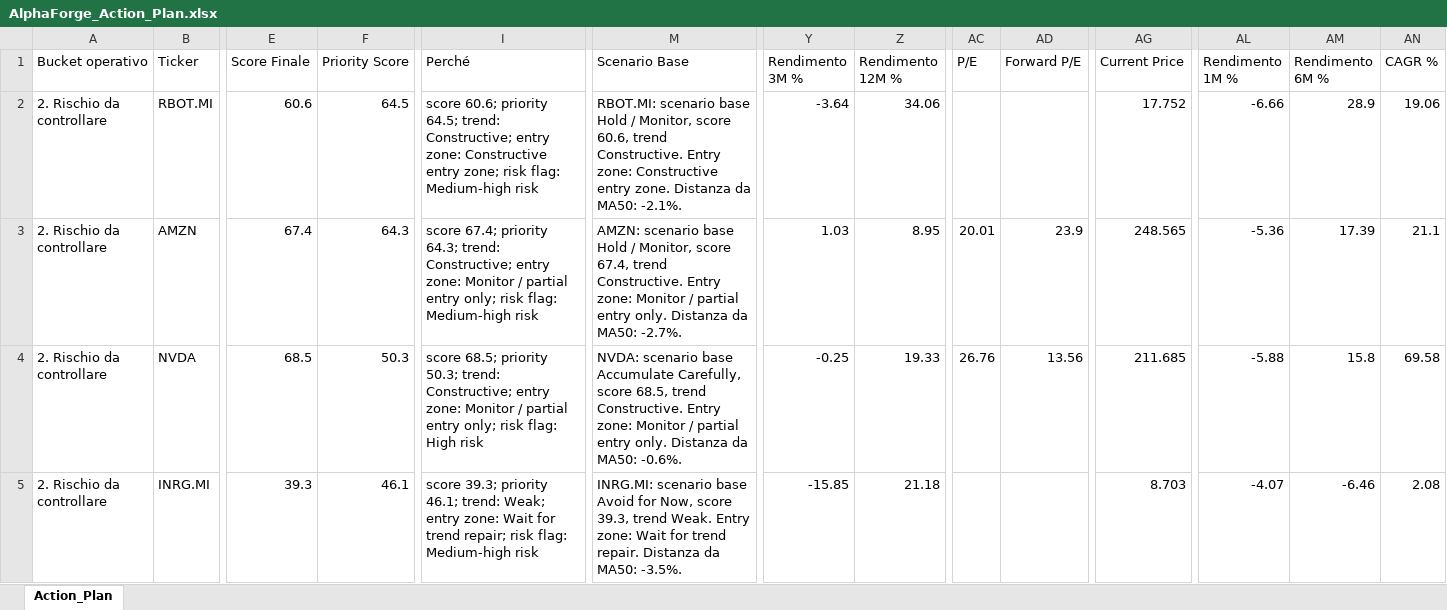
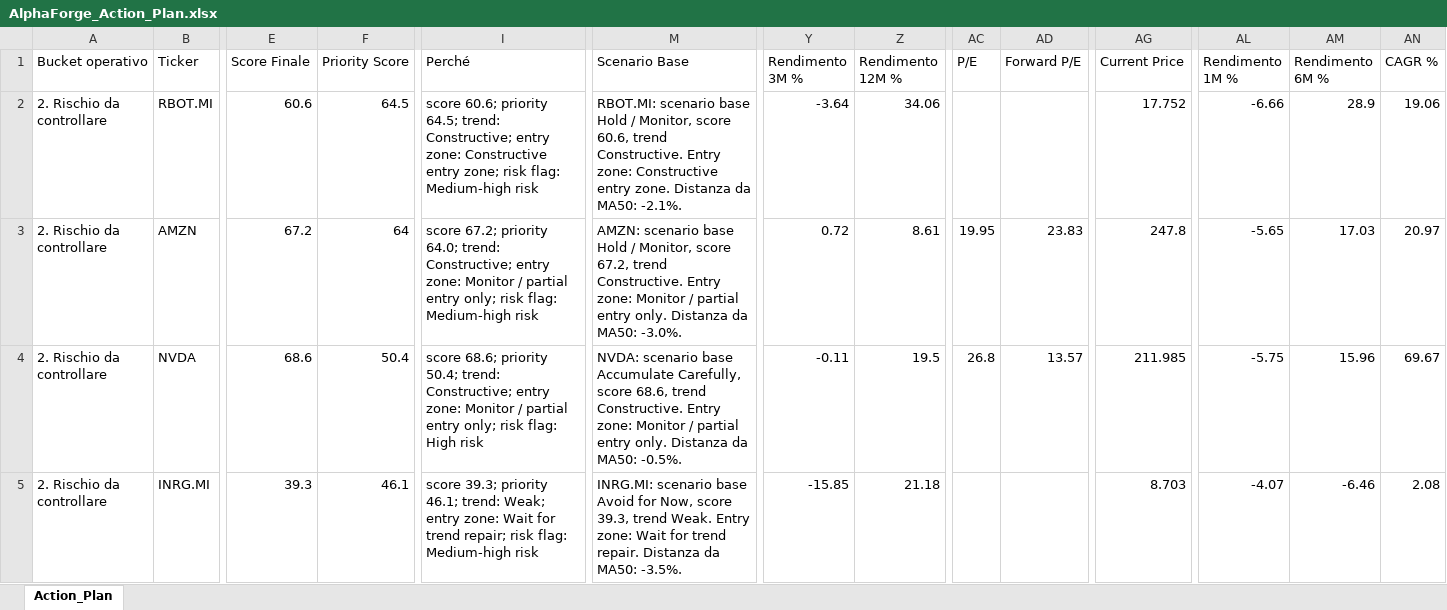
Before and after one commit to mirkomazzacuva/etf-intelligence-agent, an Excel workbook: AlphaForge_Action_Plan.xlsx, sheet Action_Plan, drawn as a sheet; only a part is shown, gaps mark what is left out; values as stored, in another font and other column widths than the file's, no borders; the diff covers the shown part only; the diff names each change by its address in the sheet, - before the commit and + after, or states it on an @@ line.

```diff
--- a/AlphaForge_Action_Plan.xlsx (sheet Action_Plan)
+++ b/AlphaForge_Action_Plan.xlsx (sheet Action_Plan)
-E3 (Score Finale): 67.4
+E3 (Score Finale): 67.2
-F3 (Priority Score): 64.3
+F3 (Priority Score): 64
-I3 (Perché): score 67.4; priority 64.3; trend: Constructive;…
+I3 (Perché): score 67.2; priority 64.0; trend: Constructive;…
-M3 (Scenario Base): …Monitor, score 67.4, trend Constructive. Entry zone: Monitor / partial entry only. Distanza da MA50: -2.7%.
+M3 (Scenario Base): …Monitor, score 67.2, trend Constructive. Entry zone: Monitor / partial entry only. Distanza da MA50: -3.0%.
-Y3 (Rendimento 3M %): 1.03
+Y3 (Rendimento 3M %): 0.72
-Z3 (Rendimento 12M %): 8.95
+Z3 (Rendimento 12M %): 8.61
-AC3 (P/E): 20.01
+AC3 (P/E): 19.95
-AD3 (Forward P/E): 23.9
+AD3 (Forward P/E): 23.83
-AG3 (Current Price): 248.565
+AG3 (Current Price): 247.8
-AL3 (Rendimento 1M %): -5.36
+AL3 (Rendimento 1M %): -5.65
-AM3 (Rendimento 6M %): 17.39
+AM3 (Rendimento 6M %): 17.03
-AN3 (CAGR %): 21.1
+AN3 (CAGR %): 20.97
-E4 (Score Finale): 68.5
+E4 (Score Finale): 68.6
-F4 (Priority Score): 50.3
+F4 (Priority Score): 50.4
-I4 (Perché): score 68.5; priority 50.3; trend: Constructive;…
+I4 (Perché): score 68.6; priority 50.4; trend: Constructive;…
-M4 (Scenario Base): …Carefully, score 68.5, trend Constructive. Entry zone: Monitor / partial entry only. Distanza da MA50: -0.6%.
+M4 (Scenario Base): …Carefully, score 68.6, trend Constructive. Entry zone: Monitor / partial entry only. Distanza da MA50: -0.5%.
-Y4 (Rendimento 3M %): -0.25
+Y4 (Rendimento 3M %): -0.11
-Z4 (Rendimento 12M %): 19.33
+Z4 (Rendimento 12M %): 19.5
-AC4 (P/E): 26.76
+AC4 (P/E): 26.8
-AD4 (Forward P/E): 13.56
+AD4 (Forward P/E): 13.57
-AG4 (Current Price): 211.685
+AG4 (Current Price): 211.985
-AL4 (Rendimento 1M %): -5.88
+AL4 (Rendimento 1M %): -5.75
-AM4 (Rendimento 6M %): 15.8
+AM4 (Rendimento 6M %): 15.96
-AN4 (CAGR %): 69.58
+AN4 (CAGR %): 69.67
```
Also changed, not shown: 2 added rows, 2 removed rows and 106 edited cells elsewhere in this sheet, AlphaForge_Fineco_Decision_Cockpit.xlsx, AlphaForge_Fund_Price_History.xlsx, 24 other files.
